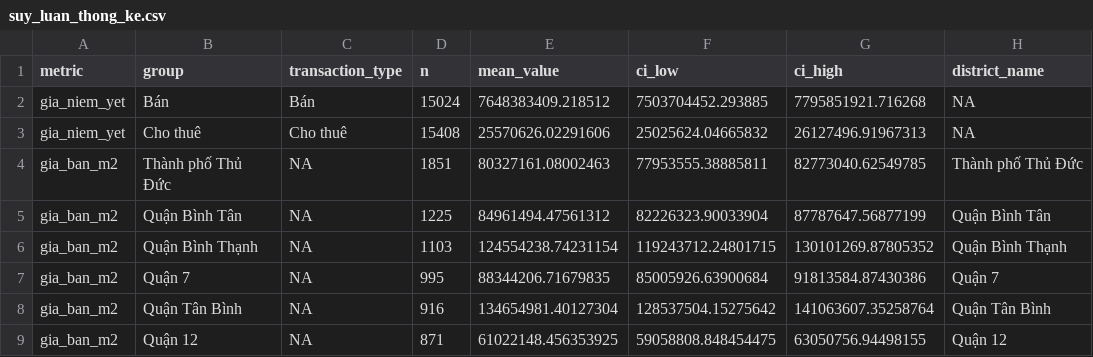
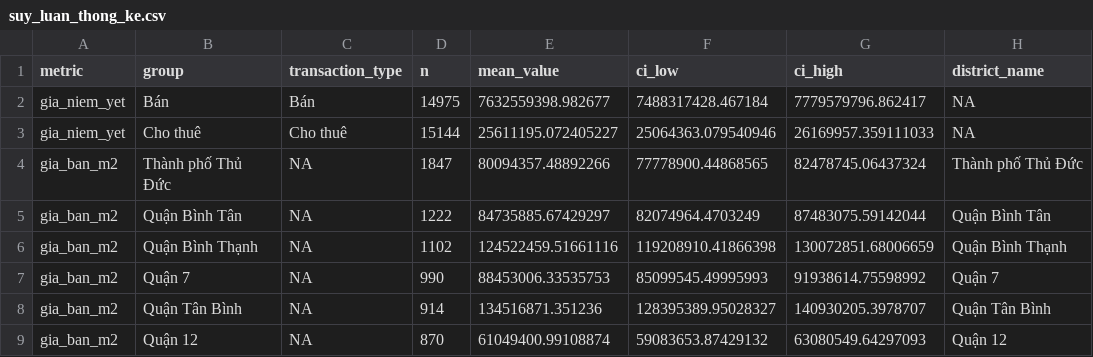
Before and after one commit to nguyenkhang310/phantichnhadathcm, a CSV file: outputs/plots/suy_luan_thong_ke.csv, drawn as a sheet; only a part is shown; the diff covers the shown part only.

```diff
--- a/outputs/plots/suy_luan_thong_ke.csv
+++ b/outputs/plots/suy_luan_thong_ke.csv
@@ -1,9 +1,9 @@
 metric,group,transaction_type,n,mean_value,ci_low,ci_high,district_name
-gia_niem_yet,Bán,Bán,15024,7648383409.218512,7503704452.293885,7795851921.716268,NA
-gia_niem_yet,Cho thuê,Cho thuê,15408,25570626.02291606,25025624.04665832,26127496.91967313,NA
-gia_ban_m2,Thành phố Thủ Đức,NA,1851,80327161.08002463,77953555.38885811,82773040.62549785,Thành phố Thủ Đức
-gia_ban_m2,Quận Bình Tân,NA,1225,84961494.47561312,82226323.90033904,87787647.56877199,Quận Bình Tân
-gia_ban_m2,Quận Bình Thạnh,NA,1103,124554238.74231154,119243712.24801715,130101269.87805352,Quận Bình Thạnh
-gia_ban_m2,Quận 7,NA,995,88344206.71679835,85005926.63900684,91813584.87430386,Quận 7
-gia_ban_m2,Quận Tân Bình,NA,916,134654981.40127304,128537504.15275642,141063607.35258764,Quận Tân Bình
-gia_ban_m2,Quận 12,NA,871,61022148.456353925,59058808.848454475,63050756.94498155,Quận 12
+gia_niem_yet,Bán,Bán,14975,7632559398.982677,7488317428.467184,7779579796.862417,NA
+gia_niem_yet,Cho thuê,Cho thuê,15144,25611195.072405227,25064363.079540946,26169957.359111033,NA
+gia_ban_m2,Thành phố Thủ Đức,NA,1847,80094357.48892266,77778900.44868565,82478745.06437324,Thành phố Thủ Đức
+gia_ban_m2,Quận Bình Tân,NA,1222,84735885.67429297,82074964.4703249,87483075.59142044,Quận Bình Tân
+gia_ban_m2,Quận Bình Thạnh,NA,1102,124522459.51661116,119208910.41866398,130072851.68006659,Quận Bình Thạnh
+gia_ban_m2,Quận 7,NA,990,88453006.33535753,85099545.49995993,91938614.75598992,Quận 7
+gia_ban_m2,Quận Tân Bình,NA,914,134516871.351236,128395389.95028327,140930205.3978707,Quận Tân Bình
+gia_ban_m2,Quận 12,NA,870,61049400.99108874,59083653.87429132,63080549.64297093,Quận 12
```
Also changed, not shown: 108 edited cells elsewhere in this file, outputs/plots/kiem_dinh_thong_ke.csv, outputs/plots/tom_tat_eda_hcm.csv, 47 other files.
